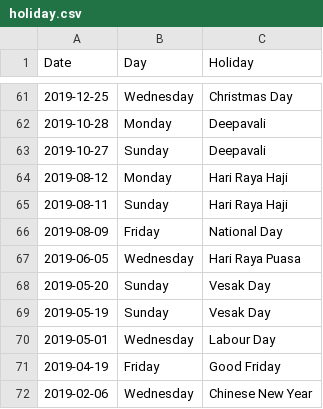
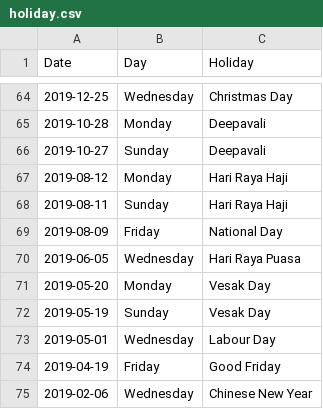
Before and after one commit to ZhangLe59151/sg-dataset, a CSV file: holiday/holiday.csv, drawn as a sheet; only a part is shown, gaps mark what is left out; the diff covers the shown part only.

```diff
--- a/holiday/holiday.csv
+++ b/holiday/holiday.csv
@@ -67,3 +70,3 @@ Date,Day,Holiday
 2019-06-05,Wednesday,Hari Raya Puasa
-2019-05-20,Sunday,Vesak Day
+2019-05-20,Monday,Vesak Day
 2019-05-19,Sunday,Vesak Day
```
Also changed, not shown: 6 added rows and 1 removed row elsewhere in this file.
